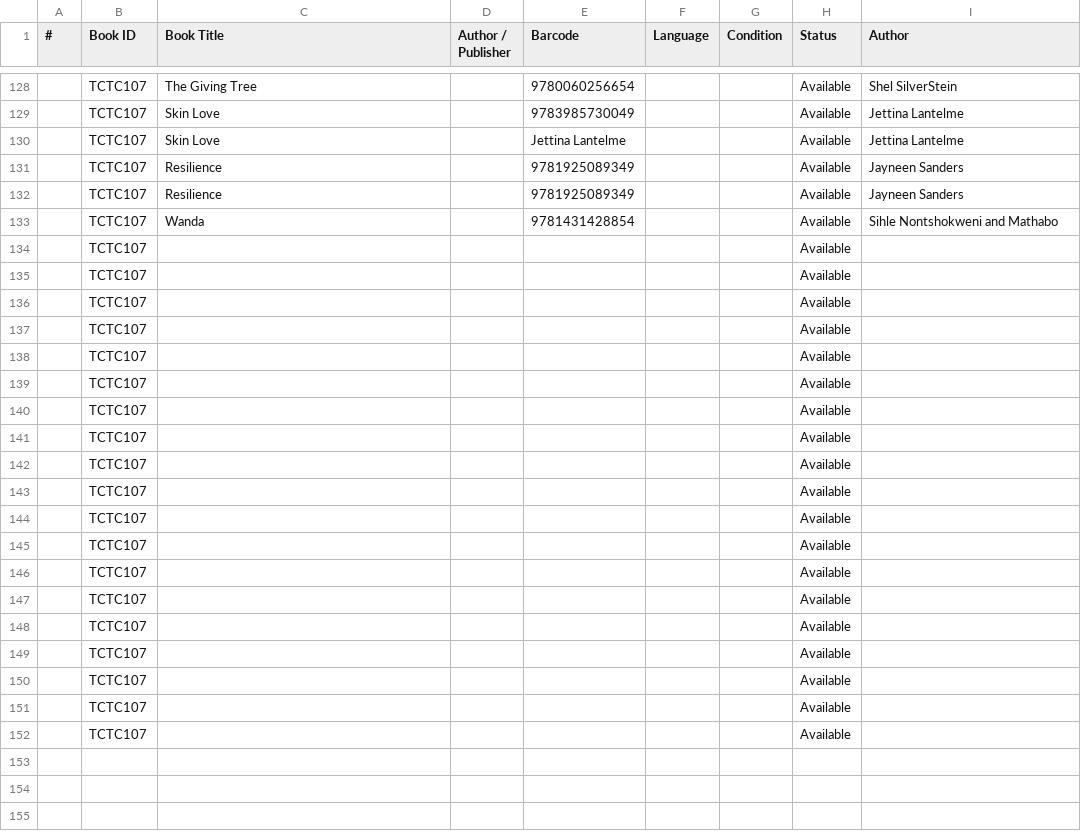
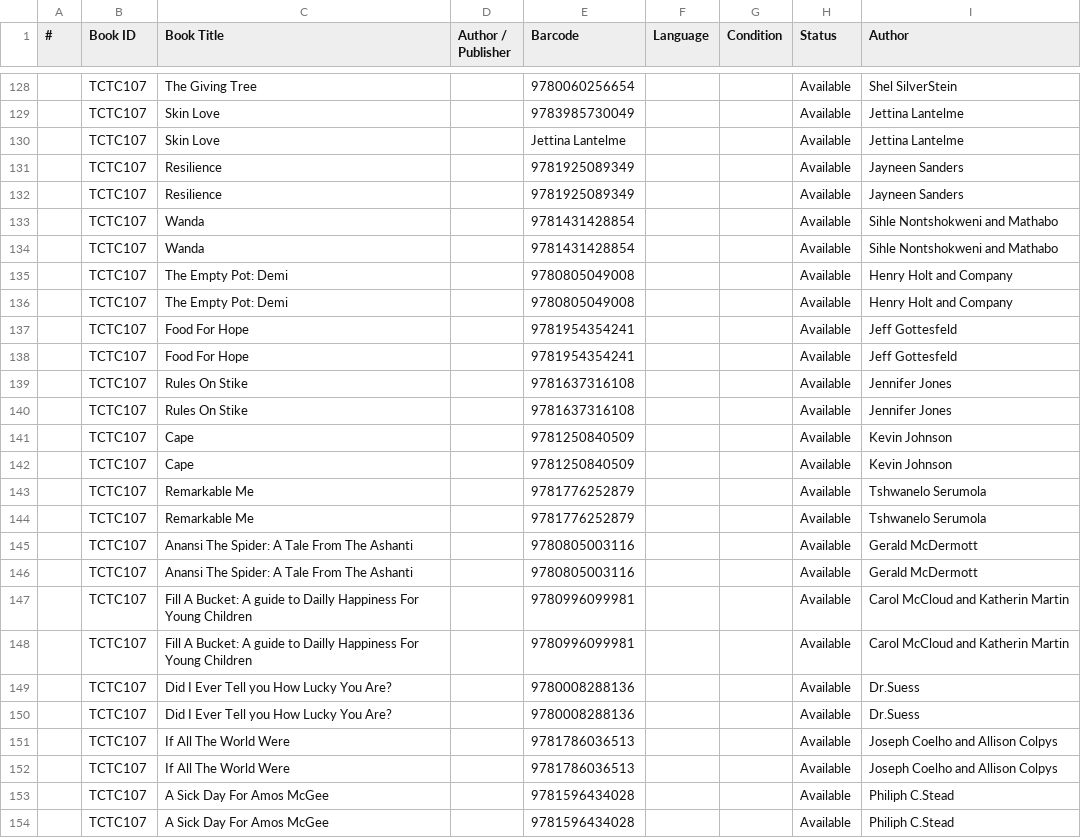
Before and after one commit to Thoko654/tzu-chi-library, a CSV file: data/Library_books.csv, drawn as a sheet; only a part is shown, gaps mark what is left out.

```diff
--- a/data/Library_books.csv
+++ b/data/Library_books.csv
@@ -133,20 +133,22 @@
 ,TCTC107,Wanda,,9781431428854,,,Available,Sihle Nontshokweni and Mathabo
-,TCTC107,,,,,,Available,
-,TCTC107,,,,,,Available,
-,TCTC107,,,,,,Available,
-,TCTC107,,,,,,Available,
-,TCTC107,,,,,,Available,
-,TCTC107,,,,,,Available,
-,TCTC107,,,,,,Available,
-,TCTC107,,,,,,Available,
-,TCTC107,,,,,,Available,
-,TCTC107,,,,,,Available,
-,TCTC107,,,,,,Available,
-,TCTC107,,,,,,Available,
-,TCTC107,,,,,,Available,
-,TCTC107,,,,,,Available,
-,TCTC107,,,,,,Available,
-,TCTC107,,,,,,Available,
-,TCTC107,,,,,,Available,
-,TCTC107,,,,,,Available,
-,TCTC107,,,,,,Available,
+,TCTC107,Wanda,,9781431428854,,,Available,Sihle Nontshokweni and Mathabo
+,TCTC107,The Empty Pot: Demi,,9780805049008,,,Available,Henry Holt and Company
+,TCTC107,The Empty Pot: Demi,,9780805049008,,,Available,Henry Holt and Company
+,TCTC107,Food For Hope,,9781954354241,,,Available,Jeff Gottesfeld
+,TCTC107,Food For Hope,,9781954354241,,,Available,Jeff Gottesfeld
+,TCTC107,Rules On Stike,,9781637316108,,,Available,Jennifer Jones
+,TCTC107,Rules On Stike,,9781637316108,,,Available,Jennifer Jones
+,TCTC107,Cape,,9781250840509,,,Available,Kevin Johnson
+,TCTC107,Cape,,9781250840509,,,Available,Kevin Johnson
+,TCTC107,Remarkable Me,,9781776252879,,,Available,Tshwanelo Serumola
+,TCTC107,Remarkable Me,,9781776252879,,,Available,Tshwanelo Serumola
+,TCTC107,Anansi The Spider: A Tale From The Ashanti,,9780805003116,,,Available,Gerald McDermott
+,TCTC107,Anansi The Spider: A Tale From The Ashanti,,9780805003116,,,Available,Gerald McDermott
+,TCTC107,Fill A Bucket: A guide to Dailly Happiness For Young Children,,9780996099981,,,Available,Carol McCloud and Katherin Martin
+,TCTC107,Fill A Bucket: A guide to Dailly Happiness For Young Children,,9780996099981,,,Available,Carol McCloud and Katherin Martin
+,TCTC107,Did I Ever Tell you How Lucky You Are?,,9780008288136,,,Available,Dr.Suess
+,TCTC107,Did I Ever Tell you How Lucky You Are?,,9780008288136,,,Available,Dr.Suess
+,TCTC107,If All The World Were,,9781786036513,,,Available,Joseph Coelho and Allison Colpys
+,TCTC107,If All The World Were,,9781786036513,,,Available,Joseph Coelho and Allison Colpys
+,TCTC107,A Sick Day For Amos McGee,,9781596434028,,,Available,Philiph C.Stead
+,TCTC107,A Sick Day For Amos McGee,,9781596434028,,,Available,Philiph C.Stead
```
